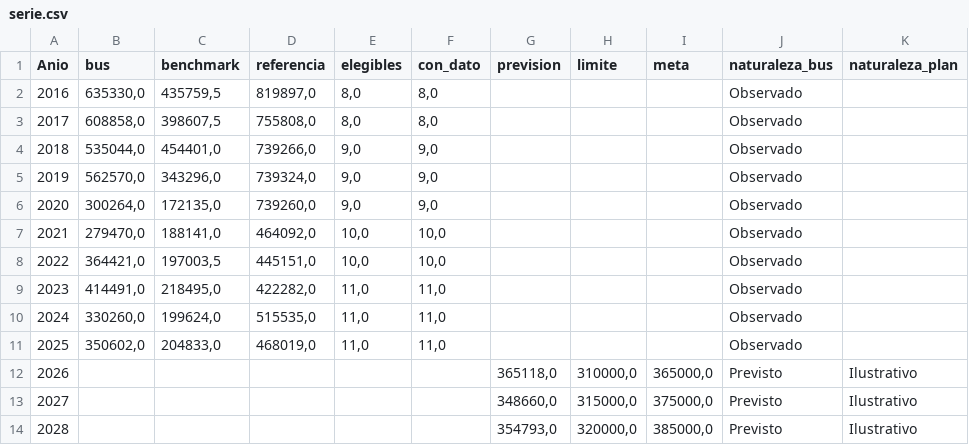
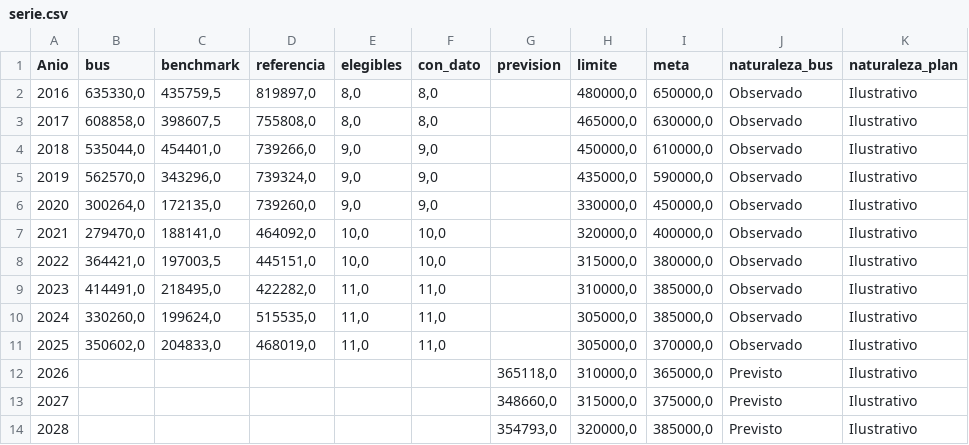
Before and after one commit to mvarort/bus-indicadores-efqm, a CSV file: datos_procesados/serie.csv, drawn as a sheet.

```diff
--- a/datos_procesados/serie.csv
+++ b/datos_procesados/serie.csv
@@ -1,12 +1,12 @@
 Anio;bus;benchmark;referencia;elegibles;con_dato;prevision;limite;meta;naturaleza_bus;naturaleza_plan
-2016;635330,0;435759,5;819897,0;8,0;8,0;;;;Observado;
-2017;608858,0;398607,5;755808,0;8,0;8,0;;;;Observado;
-2018;535044,0;454401,0;739266,0;9,0;9,0;;;;Observado;
-2019;562570,0;343296,0;739324,0;9,0;9,0;;;;Observado;
-2020;300264,0;172135,0;739260,0;9,0;9,0;;;;Observado;
-2021;279470,0;188141,0;464092,0;10,0;10,0;;;;Observado;
-2022;364421,0;197003,5;445151,0;10,0;10,0;;;;Observado;
-2023;414491,0;218495,0;422282,0;11,0;11,0;;;;Observado;
-2024;330260,0;199624,0;515535,0;11,0;11,0;;;;Observado;
-2025;350602,0;204833,0;468019,0;11,0;11,0;;;;Observado;
+2016;635330,0;435759,5;819897,0;8,0;8,0;;480000,0;650000,0;Observado;Ilustrativo
+2017;608858,0;398607,5;755808,0;8,0;8,0;;465000,0;630000,0;Observado;Ilustrativo
+2018;535044,0;454401,0;739266,0;9,0;9,0;;450000,0;610000,0;Observado;Ilustrativo
+2019;562570,0;343296,0;739324,0;9,0;9,0;;435000,0;590000,0;Observado;Ilustrativo
+2020;300264,0;172135,0;739260,0;9,0;9,0;;330000,0;450000,0;Observado;Ilustrativo
+2021;279470,0;188141,0;464092,0;10,0;10,0;;320000,0;400000,0;Observado;Ilustrativo
+2022;364421,0;197003,5;445151,0;10,0;10,0;;315000,0;380000,0;Observado;Ilustrativo
+2023;414491,0;218495,0;422282,0;11,0;11,0;;310000,0;385000,0;Observado;Ilustrativo
+2024;330260,0;199624,0;515535,0;11,0;11,0;;305000,0;385000,0;Observado;Ilustrativo
+2025;350602,0;204833,0;468019,0;11,0;11,0;;305000,0;370000,0;Observado;Ilustrativo
 2026;;;;;;365118,0;310000,0;365000,0;Previsto;Ilustrativo
```
Also changed, not shown: 8 other files.
